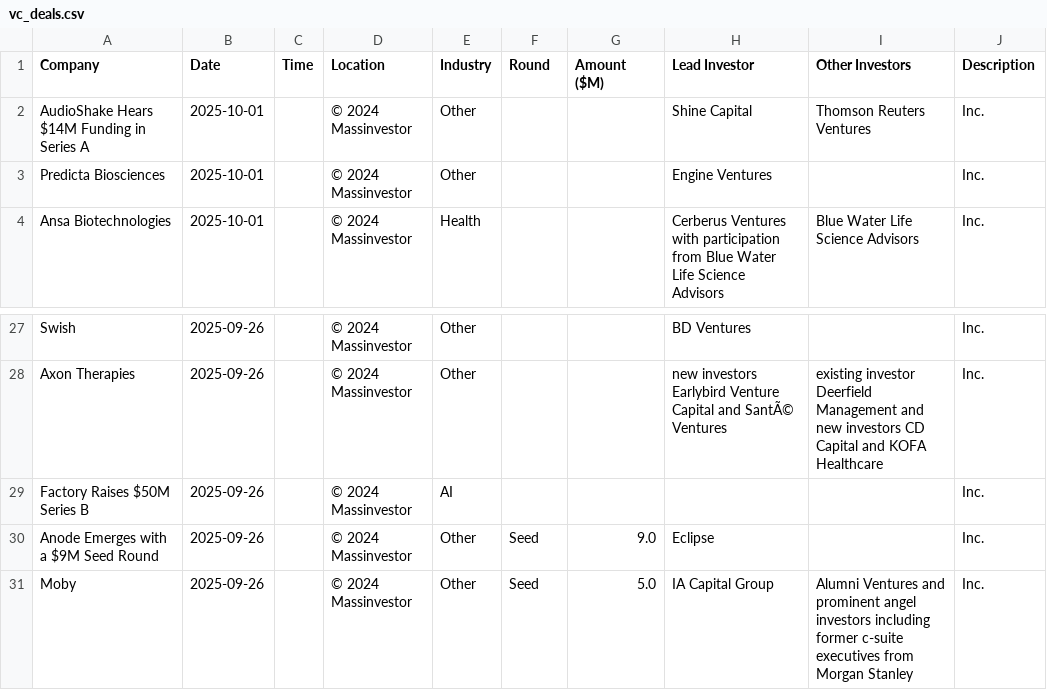
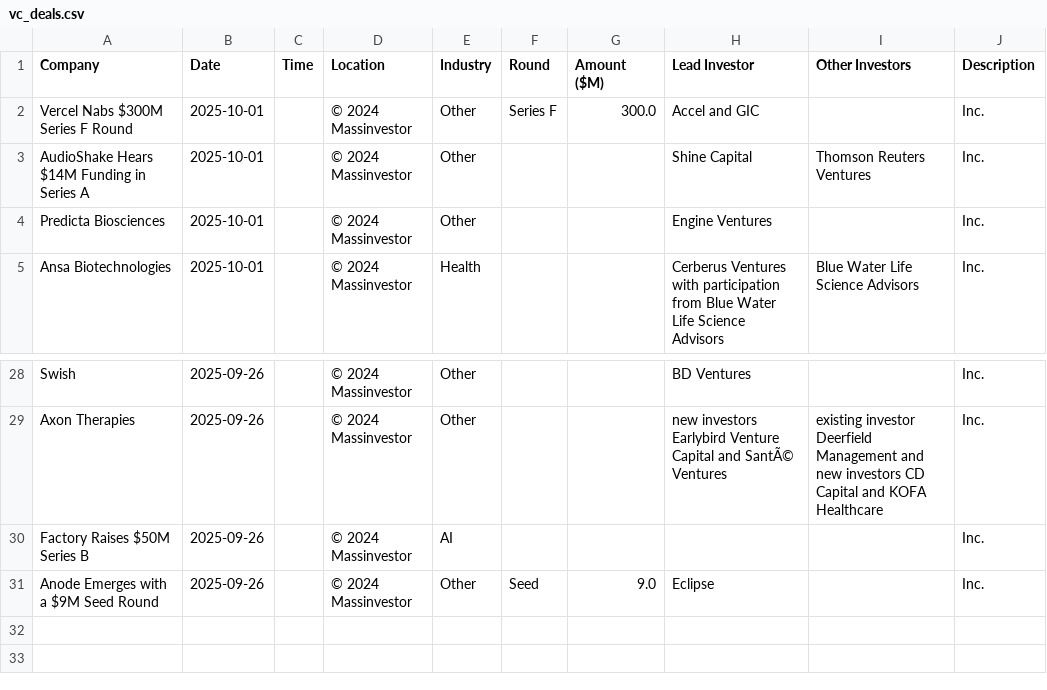
Before and after one commit to msingh6383/vcdeals, a CSV file: vc_deals.csv, drawn as a sheet; only a part is shown, gaps mark what is left out.

```diff
--- a/vc_deals.csv
+++ b/vc_deals.csv
@@ -1,2 +1,3 @@
 Company,Date,Time,Location,Industry,Round,Amount ($M),Lead Investor,Other Investors,Description
+Vercel Nabs $300M Series F Round,2025-10-01,,© 2024 Massinvestor,Other,Series F,300.0,Accel and GIC,,Inc.
 AudioShake Hears $14M Funding in Series A,2025-10-01,,© 2024 Massinvestor,Other,,,Shine Capital,Thomson Reuters Ventures,Inc.
@@ -30,2 +31 @@ Factory Raises $50M Series B,2025-09-26,,© 2024 Massinvestor,AI,,,,,Inc.
 Anode Emerges with a $9M Seed Round,2025-09-26,,© 2024 Massinvestor,Other,Seed,9.0,Eclipse,,Inc.
-Moby,2025-09-26,,© 2024 Massinvestor,Other,Seed,5.0,IA Capital Group,Alumni Ventures and prominent angel investors including former c-suite executives from Morgan Stanley,Inc.
```
Also changed, not shown: 1 other file.
